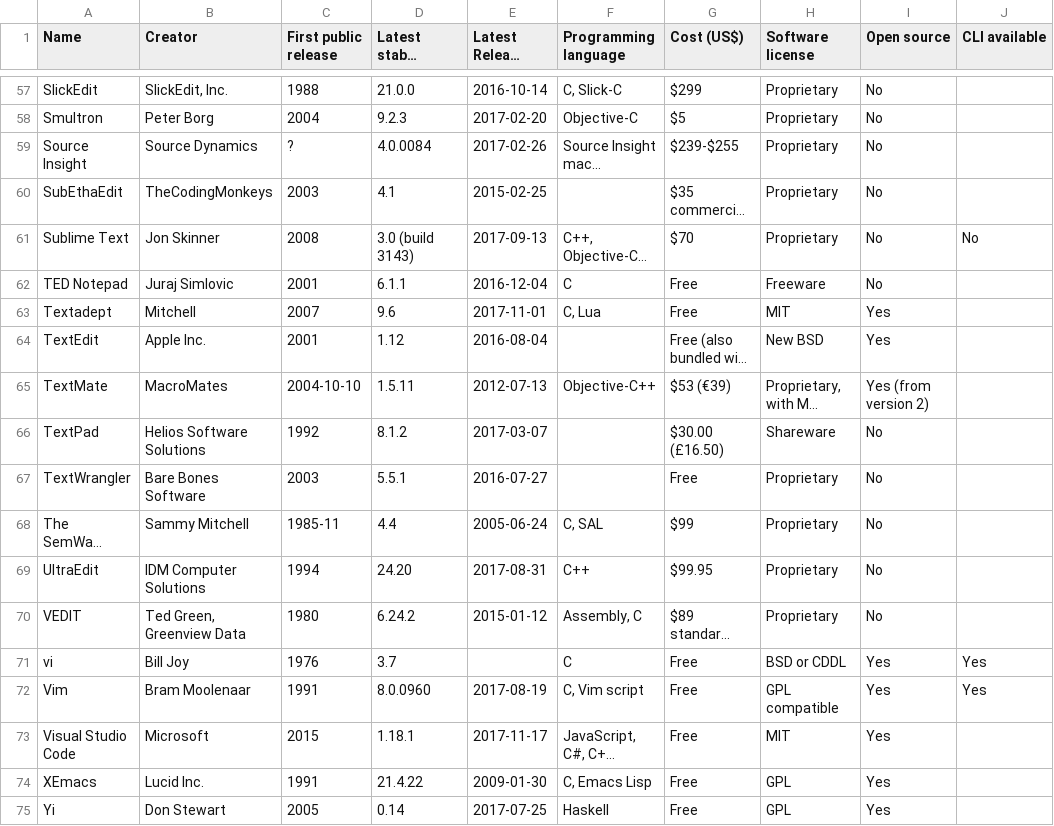
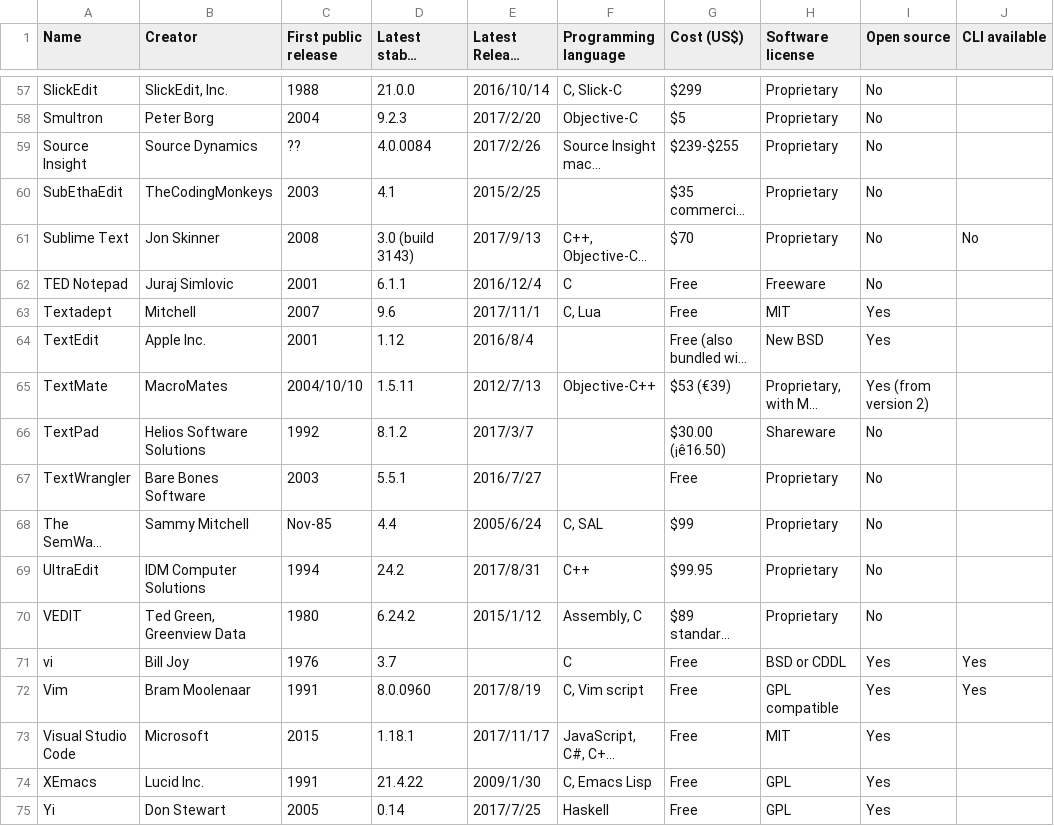
Before and after one commit to LinesAlex/Web-Scraping-with-Python, a CSV file: Code/files/editors.csv, drawn as a sheet; only a part is shown, gaps mark what is left out; long unchanged cells end in …; the diff covers the shown part only; the diff names each change by its address in the sheet, - before the commit and + after, or states it on an @@ line.

```diff
--- a/Code/files/editors.csv
+++ b/Code/files/editors.csv
-E57 (Latest Release Date): 2016-10-14
+E57 (Latest Release Date): 2016/10/14
-E58 (Latest Release Date): 2017-02-20
+E58 (Latest Release Date): 2017/2/20
-C59 (First public release): ?
+C59 (First public release): ??
-E59 (Latest Release Date): 2017-02-26
+E59 (Latest Release Date): 2017/2/26
-E60 (Latest Release Date): 2015-02-25
+E60 (Latest Release Date): 2015/2/25
-E61 (Latest Release Date): 2017-09-13
+E61 (Latest Release Date): 2017/9/13
-E62 (Latest Release Date): 2016-12-04
+E62 (Latest Release Date): 2016/12/4
-E63 (Latest Release Date): 2017-11-01
+E63 (Latest Release Date): 2017/11/1
-E64 (Latest Release Date): 2016-08-04
+E64 (Latest Release Date): 2016/8/4
-C65 (First public release): 2004-10-10
+C65 (First public release): 2004/10/10
-E65 (Latest Release Date): 2012-07-13
+E65 (Latest Release Date): 2012/7/13
-E66 (Latest Release Date): 2017-03-07
+E66 (Latest Release Date): 2017/3/7
-G66 (Cost (US$)): $30.00 (£16.50)
+G66 (Cost (US$)): $30.00 (¡ê16.50)
-E67 (Latest Release Date): 2016-07-27
+E67 (Latest Release Date): 2016/7/27
-C68 (First public release): 1985-11
+C68 (First public release): Nov-85
-E68 (Latest Release Date): 2005-06-24
+E68 (Latest Release Date): 2005/6/24
-D69 (Latest stable version): 24.20
+D69 (Latest stable version): 24.2
-E69 (Latest Release Date): 2017-08-31
+E69 (Latest Release Date): 2017/8/31
-E70 (Latest Release Date): 2015-01-12
+E70 (Latest Release Date): 2015/1/12
-E72 (Latest Release Date): 2017-08-19
+E72 (Latest Release Date): 2017/8/19
-E73 (Latest Release Date): 2017-11-17
+E73 (Latest Release Date): 2017/11/17
-E74 (Latest Release Date): 2009-01-30
+E74 (Latest Release Date): 2009/1/30
-E75 (Latest Release Date): 2017-07-25
+E75 (Latest Release Date): 2017/7/25
```
Also changed, not shown: 53 edited cells elsewhere in this file, 11 other files.
